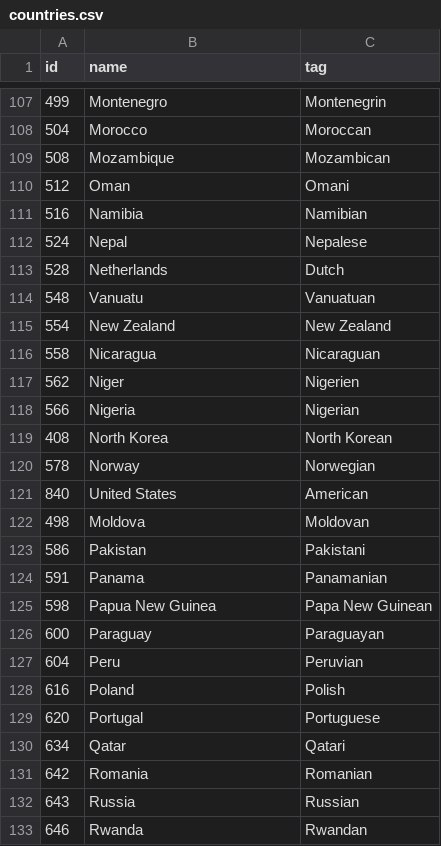
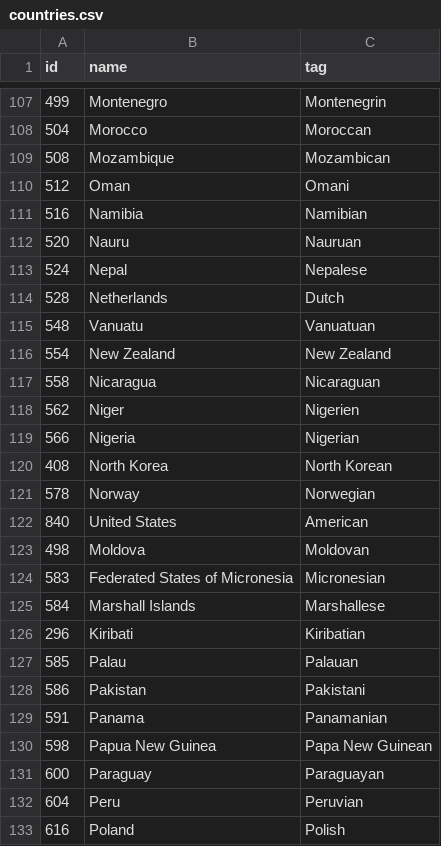
Before and after one commit to mold/explr, a CSV file: src/assets/data/countries.csv, drawn as a sheet; only a part is shown, gaps mark what is left out; the shorter side is filled out with more unchanged rows; the diff names each change by its address in the sheet, - before the commit and + after, or states it on an @@ line.

Commit message:
Add missing pacific sovereign states.

```diff
--- a/src/assets/data/countries.csv
+++ b/src/assets/data/countries.csv
+row 112: 520 | Nauru | Nauruan
+row 124: 583 | Federated States of Micronesia | Micronesian
+row 125: 584 | Marshall Islands | Marshallese
+row 126: 296 | Kiribati | Kiribatian
+row 127: 585 | Palau | Palauan
```
Also changed, not shown: 2 other files.
